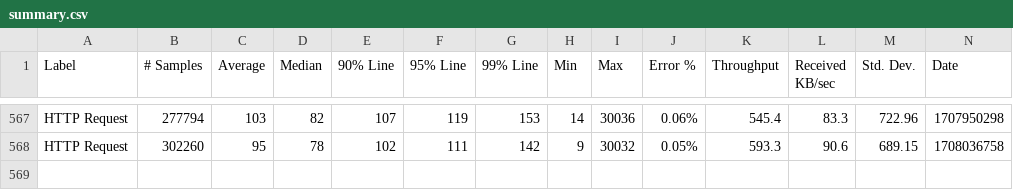
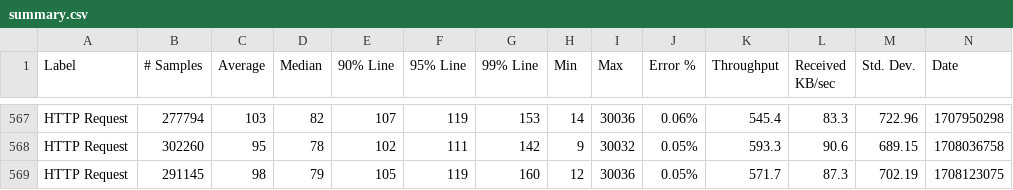
Before and after one commit to ballerina-platform/module-ballerinax-mysql, a CSV file: load-tests/insert/results/summary.csv, drawn as a sheet; only a part is shown, gaps mark what is left out; rows hold the shown columns only; the diff names each change by its address in the sheet, - before the commit and + after, or states it on an @@ line.

Commit message:
Update insert test results on Fri Feb 16 23:09:32 UTC 2024

```diff
--- a/load-tests/insert/results/summary.csv
+++ b/load-tests/insert/results/summary.csv
+row 569: HTTP Request | 291145 | 98 | 79 | 105 | 119 | 160 | 12 | 30036 | 0.05% | 571.7 | 87.3 | 702.19 | 1708123075
```
